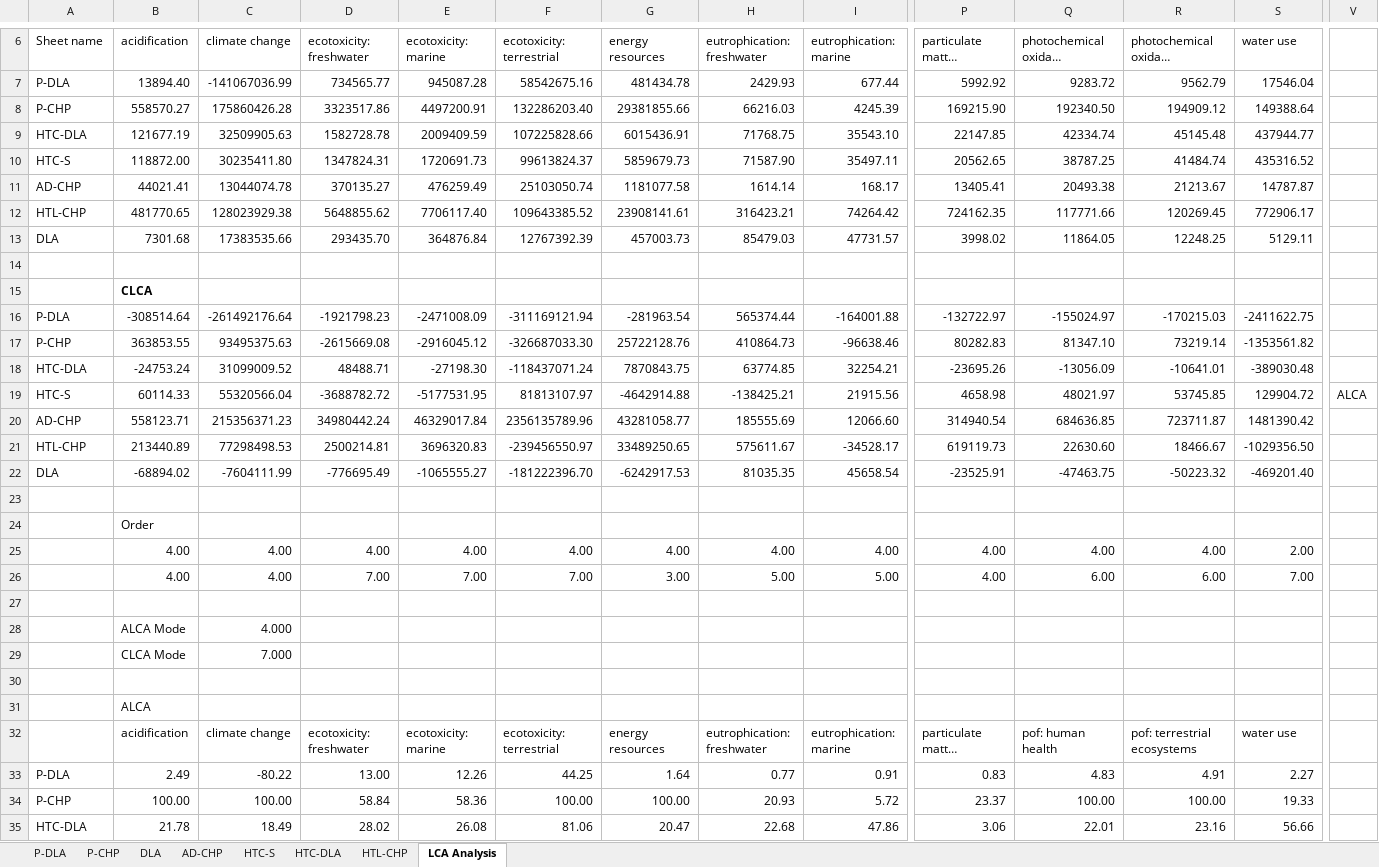
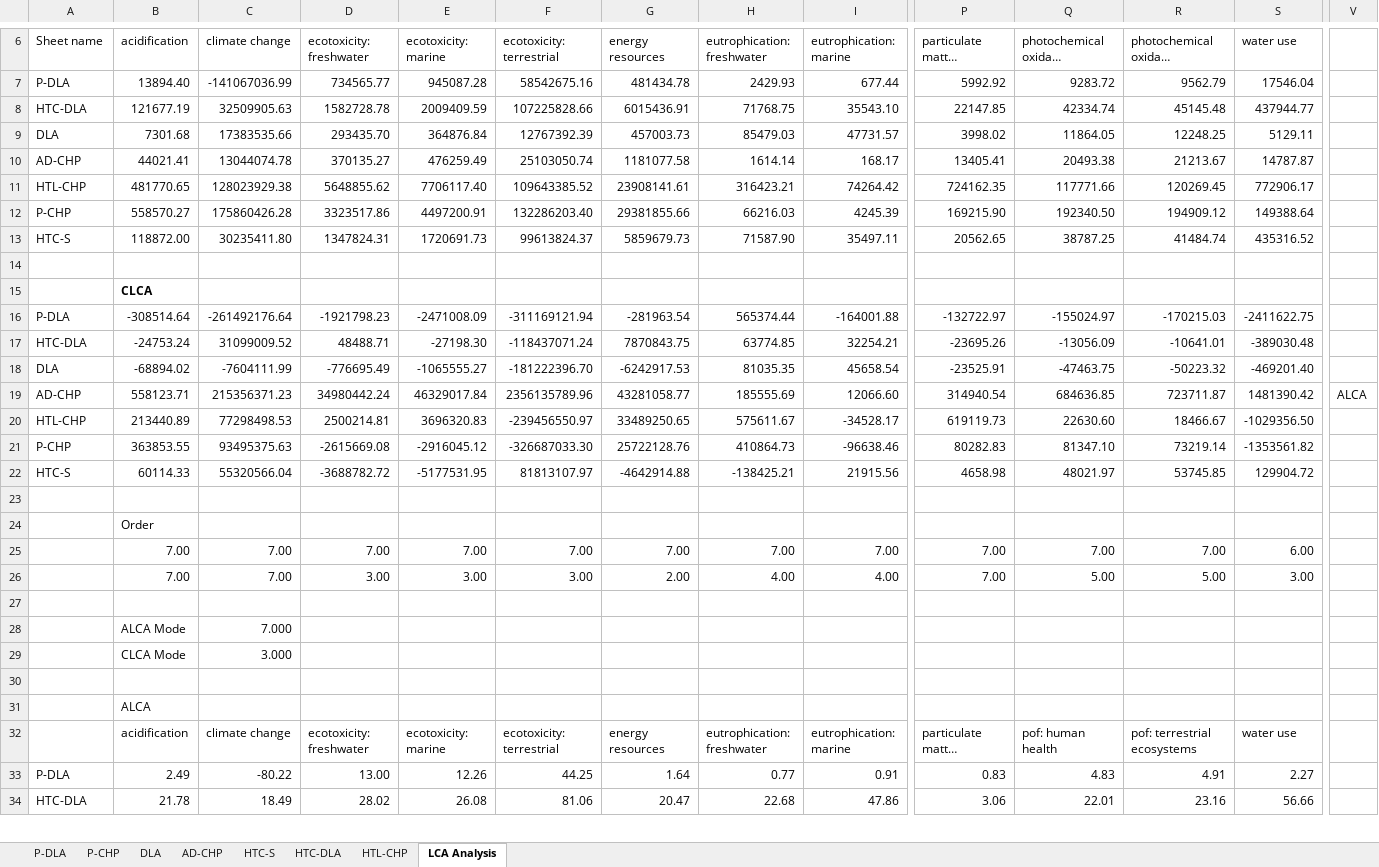
Before and after one commit to PEESEgroup/poultry-CLCO, an Excel workbook: data/data analysis/SLCAs.xlsx, sheet LCA Analysis, drawn as a sheet; only a part is shown, gaps mark what is left out; long unchanged cells end in …; values as stored, in another font and other column widths than the file's, no borders; charts and pictures and conditional formats not drawn; removed rows and columns are numbered as before the commit, all else as after; rows hold the shown columns only; the diff covers the shown part only; the diff names each change by its address in the sheet, - before the commit and + after, or states it on an @@ line.

```diff
--- a/data/data analysis/SLCAs.xlsx (sheet LCA Analysis)
+++ b/data/data analysis/SLCAs.xlsx (sheet LCA Analysis)
@@ row 13 moved to row 9: DLA @@
@@ row 8 moved to row 12: P-CHP @@
@@ row 10 moved to row 13: HTC-S @@
@@ row 18 moved to row 17: HTC-DLA @@
@@ row 22 moved to row 18: DLA @@
+row 19: AD-CHP | 558123.71 | 215356371.23 | 34980442.24 | 46329017.84 | 2356135789.96 | 43281058.77 | 185555.69 | 12066.60 | 314940.54 | 684636.85 | 723711.87 | 1481390.42 | ALCA
@@ row 21 moved to row 20: HTL-CHP @@
-V22: ALCA
+V22: (empty)
-row 20: AD-CHP | 558123.71 | 215356371.23 | 34980442.24 | 46329017.84 | 2356135789.96 | 43281058.77 | 185555.69 | 12066.60 | 314940.54 | 684636.85 | 723711.87 | 1481390.42
-row 25:  | 4.00 | 4.00 | 4.00 | 4.00 | 4.00 | 4.00 | 4.00 | 4.00 | 4.00 | 4.00 | 4.00 | 2.00
-row 26:  | 4.00 | 4.00 | 7.00 | 7.00 | 7.00 | 3.00 | 5.00 | 5.00 | 4.00 | 6.00 | 6.00 | 7.00
+row 25:  | 7.00 | 7.00 | 7.00 | 7.00 | 7.00 | 7.00 | 7.00 | 7.00 | 7.00 | 7.00 | 7.00 | 6.00
+row 26:  | 7.00 | 7.00 | 3.00 | 3.00 | 3.00 | 2.00 | 4.00 | 4.00 | 7.00 | 5.00 | 5.00 | 3.00
-row 28:  | ALCA Mode | 4.000
-B28: CLCA Mode
+B28: ALCA Mode
+row 29:  | CLCA Mode | 3.000
@@ row 34 moved to row 38: P-CHP @@
```
Also changed, not shown: 13 added rows, 13 removed rows, 5 moved rows and 134 edited cells elsewhere in this sheet, formulas that keep their value, charts or pictures, data/data analysis/CLCO_TEO_LCA_Data.xlsx.
